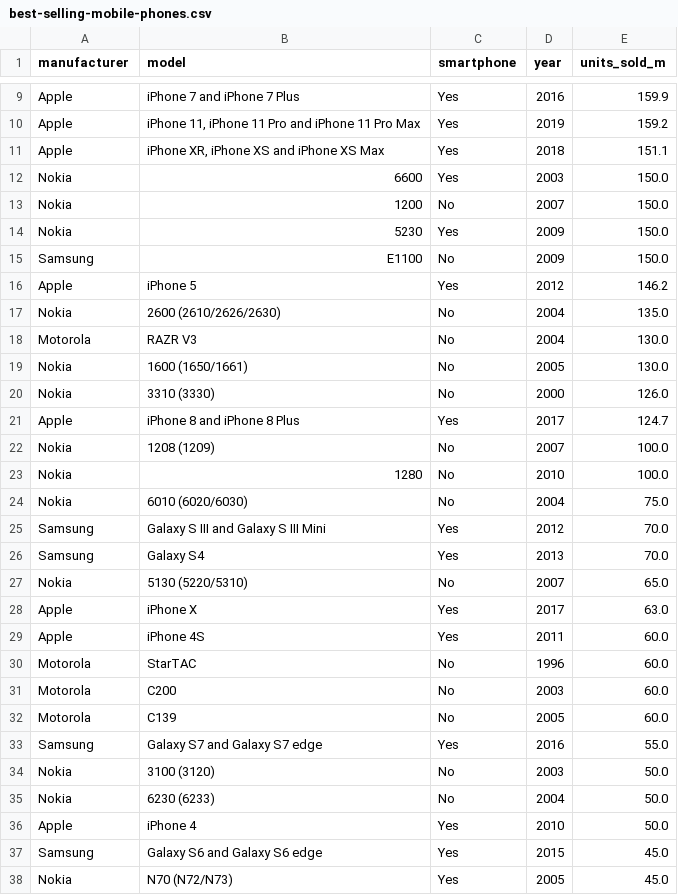
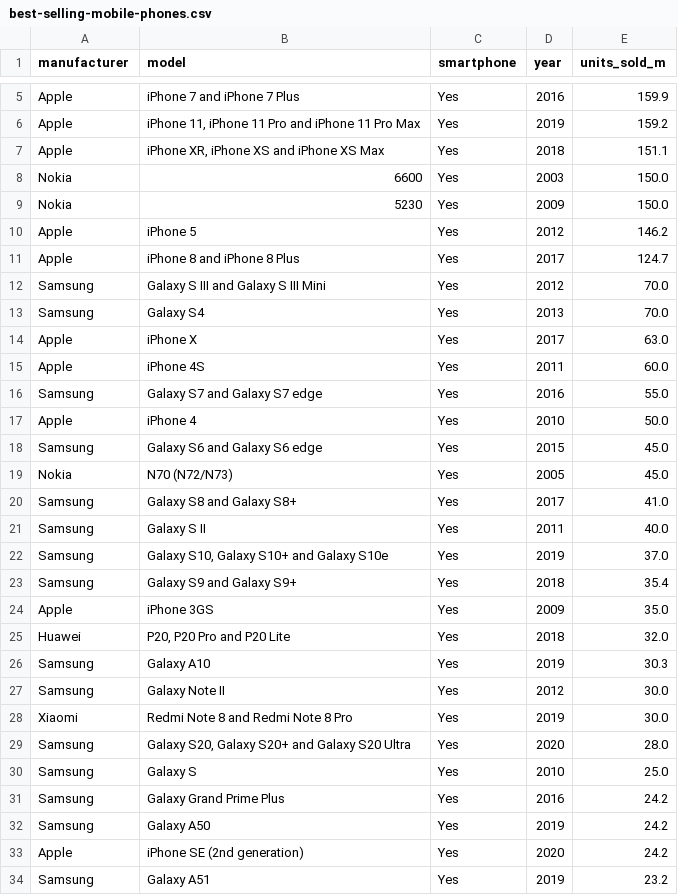
Before and after one commit to Usannazcedric/PulseMobile, a CSV file: best-selling-mobile-phones.csv, drawn as a sheet; only a part is shown, gaps mark what is left out; the shorter side is filled out with more unchanged rows; the diff covers the shown part only; the diff names each change by its address in the sheet, - before the commit and + after, or states it on an @@ line.

Commit message:
script pour remove les pas smartphones

```diff
--- a/best-selling-mobile-phones.csv
+++ b/best-selling-mobile-phones.csv
-row 13: Nokia | 1200 | No | 2007 | 150.0
-row 15: Samsung | E1100 | No | 2009 | 150.0
-row 17: Nokia | 2600 (2610/2626/2630) | No | 2004 | 135.0
-row 18: Motorola | RAZR V3 | No | 2004 | 130.0
-row 19: Nokia | 1600 (1650/1661) | No | 2005 | 130.0
-row 20: Nokia | 3310 (3330) | No | 2000 | 126.0
-row 22: Nokia | 1208 (1209) | No | 2007 | 100.0
-row 23: Nokia | 1280 | No | 2010 | 100.0
-row 24: Nokia | 6010 (6020/6030) | No | 2004 | 75.0
-row 27: Nokia | 5130 (5220/5310) | No | 2007 | 65.0
-row 30: Motorola | StarTAC | No | 1996 | 60.0
-row 31: Motorola | C200 | No | 2003 | 60.0
-row 32: Motorola | C139 | No | 2005 | 60.0
-row 34: Nokia | 3100 (3120) | No | 2003 | 50.0
-row 35: Nokia | 6230 (6233) | No | 2004 | 50.0
```
Also changed, not shown: 20 removed rows elsewhere in this file, 1 other file.
